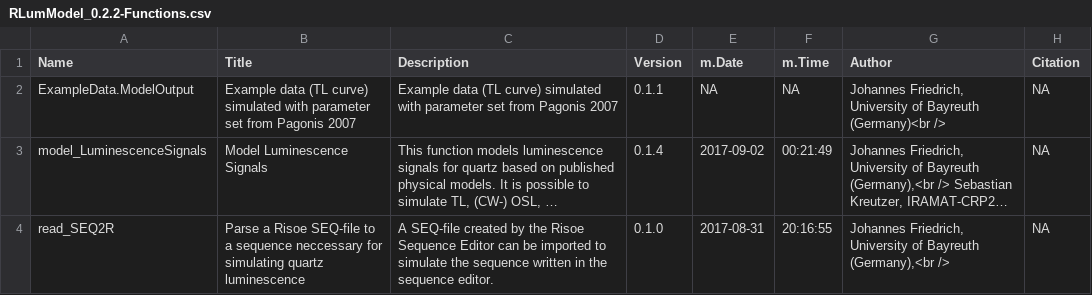
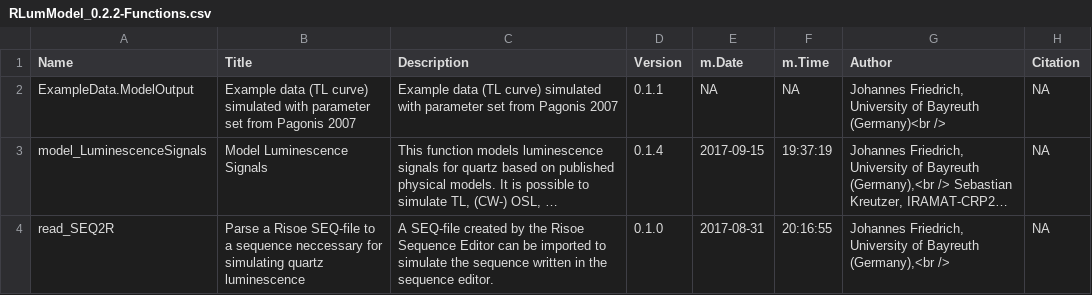
Before and after one commit to R-Lum/RLumModel, a CSV file: RLumModel.BuildResults/RLumModel_0.2.2-Functions.csv, drawn as a sheet; long unchanged cells end in …; the diff names each change by its address in the sheet, - before the commit and + after, or states it on an @@ line.

Commit message:
update warnings in model_LuminescenceSignals

```diff
--- a/RLumModel.BuildResults/RLumModel_0.2.2-Functions.csv
+++ b/RLumModel.BuildResults/RLumModel_0.2.2-Functions.csv
-E3 (m.Date): 2017-09-02
+E3 (m.Date): 2017-09-15
-F3 (m.Time): 00:21:49
+F3 (m.Time): 19:37:19
```
Also changed, not shown: 20 other files.
